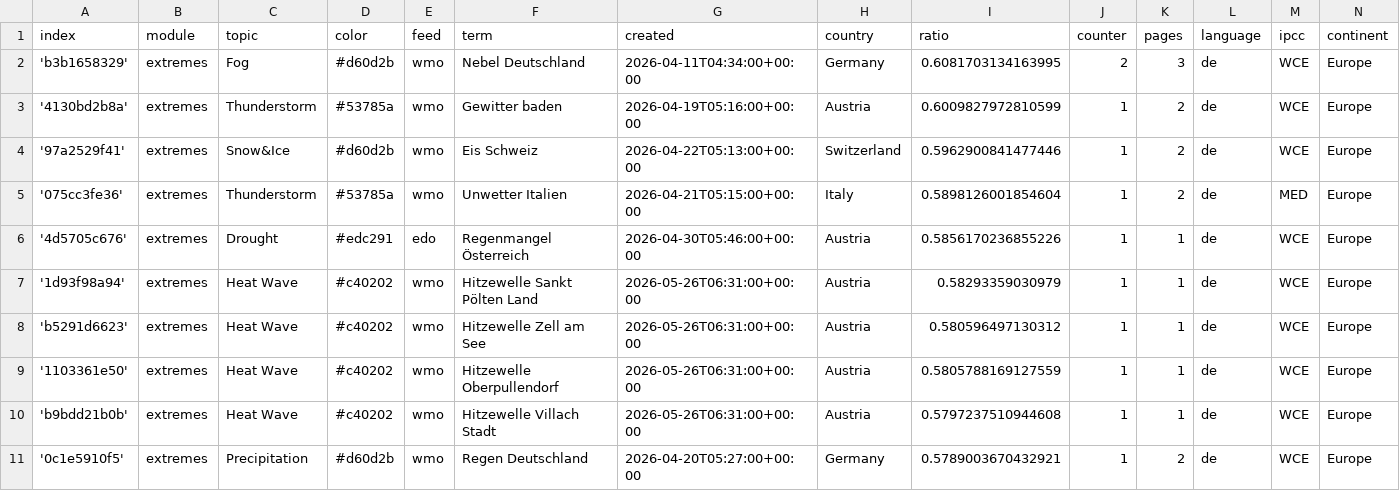
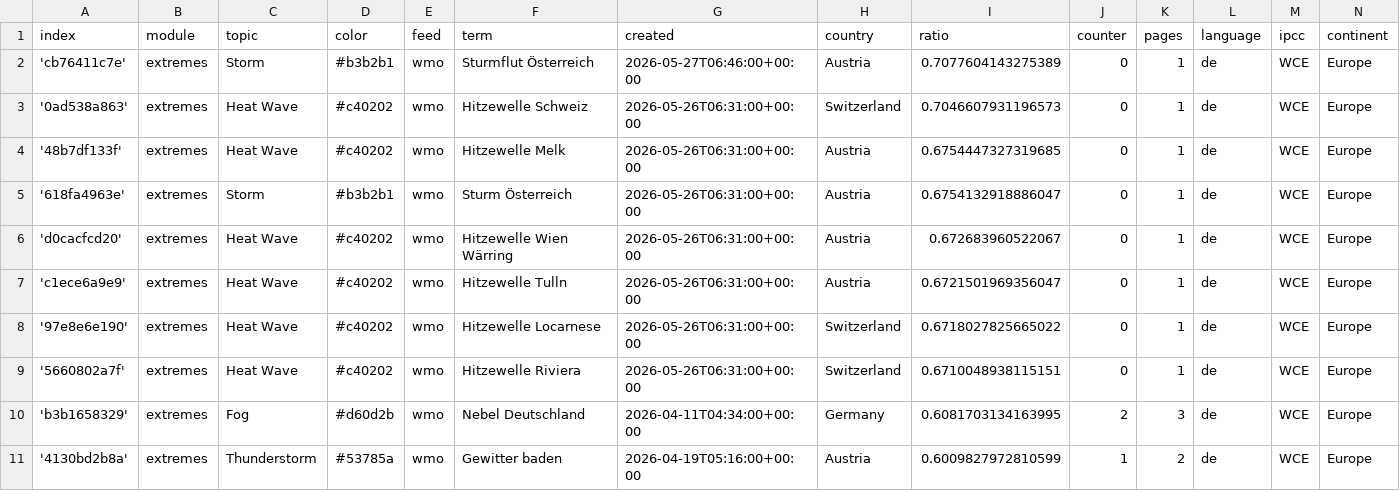
Before and after one commit to pg-ufr-news/germanExtremes, a CSV file: terms.csv, drawn as a sheet; only a part is shown; the shorter side is filled out with more unchanged rows; the diff names each change by its address in the sheet, - before the commit and + after, or states it on an @@ line.

Commit message:
Commit from GitHub Actions (import:0.0)

```diff
--- a/terms.csv
+++ b/terms.csv
+row 2: 'cb76411c7e' | extremes | Storm | #b3b2b1 | wmo | Sturmflut Österreich | 2026-05-27T06:46:00+00:00 | Austria | 0.7077604143275389 | 0 | 1 | de | WCE | Europe
+row 3: '0ad538a863' | extremes | Heat Wave | #c40202 | wmo | Hitzewelle Schweiz | 2026-05-26T06:31:00+00:00 | Switzerland | 0.7046607931196573 | 0 | 1 | de | WCE | Europe
+row 4: '48b7df133f' | extremes | Heat Wave | #c40202 | wmo | Hitzewelle Melk | 2026-05-26T06:31:00+00:00 | Austria | 0.6754447327319685 | 0 | 1 | de | WCE | Europe
+row 5: '618fa4963e' | extremes | Storm | #b3b2b1 | wmo | Sturm Österreich | 2026-05-26T06:31:00+00:00 | Austria | 0.6754132918886047 | 0 | 1 | de | WCE | Europe
+row 6: 'd0cacfcd20' | extremes | Heat Wave | #c40202 | wmo | Hitzewelle Wien Wärring | 2026-05-26T06:31:00+00:00 | Austria | 0.672683960522067 | 0 | 1 | de | WCE | Europe
+row 7: 'c1ece6a9e9' | extremes | Heat Wave | #c40202 | wmo | Hitzewelle Tulln | 2026-05-26T06:31:00+00:00 | Austria | 0.6721501969356047 | 0 | 1 | de | WCE | Europe
+row 8: '97e8e6e190' | extremes | Heat Wave | #c40202 | wmo | Hitzewelle Locarnese | 2026-05-26T06:31:00+00:00 | Switzerland | 0.6718027825665022 | 0 | 1 | de | WCE | Europe
+row 9: '5660802a7f' | extremes | Heat Wave | #c40202 | wmo | Hitzewelle Riviera | 2026-05-26T06:31:00+00:00 | Switzerland | 0.6710048938115151 | 0 | 1 | de | WCE | Europe
```
